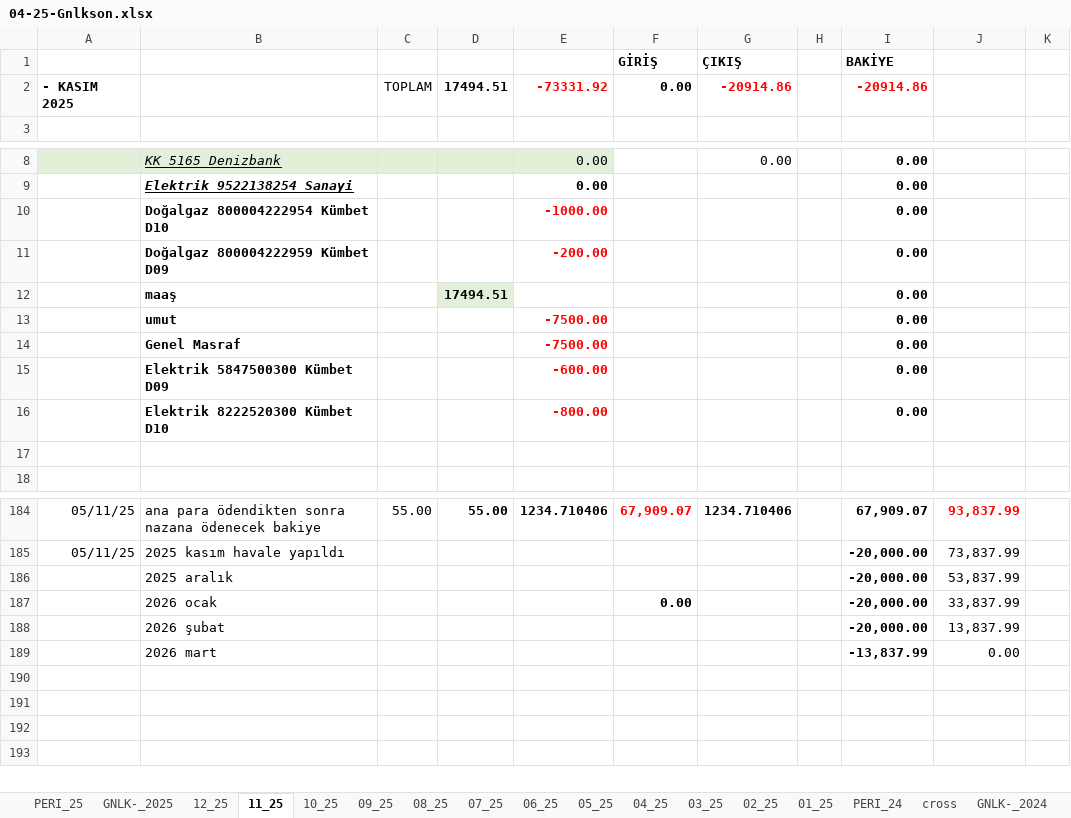
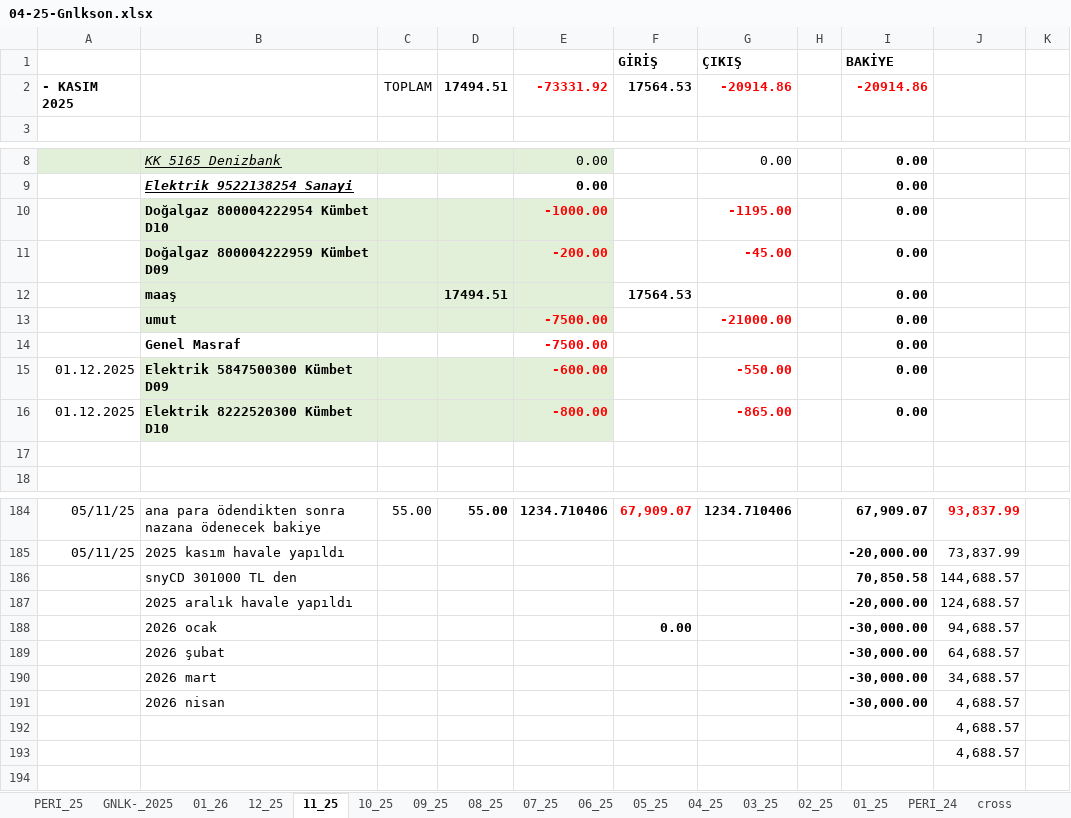
Before and after one commit to roboturx/tdy, an Excel workbook: 04-25-Gnlkson.xlsx, sheet 11_25, drawn as a sheet; only a part is shown, gaps mark what is left out; values as stored, in another font and other column widths than the file's, no borders; conditional formats not drawn; removed rows and columns are numbered as before the commit, all else as after; the diff names each change by its address in the sheet, - before the commit and + after, or states it on an @@ line.

```diff
--- a/04-25-Gnlkson.xlsx (sheet 11_25)
+++ b/04-25-Gnlkson.xlsx (sheet 11_25)
+sheet tab: 01_26
-F2 (GİRİŞ): 0.00
+F2 (GİRİŞ): 17564.53
-B10:E11 fill: none
+B10:E11 fill: #E2F0D9
-G10 (ÇIKIŞ): (empty)
+G10 (ÇIKIŞ): -1195.00
-G11 (ÇIKIŞ): (empty)
+G11 (ÇIKIŞ): -45.00
-B12:C12 fill: none
+B12:C12 fill: #E2F0D9
-E12 fill: none
+E12 fill: #E2F0D9
-F12 (GİRİŞ): (empty)
+F12 (GİRİŞ): 17564.53
-B13:E13 fill: none
+B13:E13 fill: #E2F0D9
-G13 (ÇIKIŞ): (empty)
+G13 (ÇIKIŞ): -21000.00
-A15:A16: (empty)
+A15:A16: 01.12.2025
-B15:E16 fill: none
+B15:E16 fill: #E2F0D9
-G15 (ÇIKIŞ): (empty)
+G15 (ÇIKIŞ): -550.00
-G16 (ÇIKIŞ): (empty)
+G16 (ÇIKIŞ): -865.00
-row 186:  | 2025 aralık |  |  |  |  |  |  | -20,000.00 | 53,837.99
-row 187:  | 2026 ocak |  |  |  | 0.00 |  |  | -20,000.00 | 33,837.99
-row 188:  | 2026 şubat |  |  |  |  |  |  | -20,000.00 | 13,837.99
-row 189:  | 2026 mart |  |  |  |  |  |  | -13,837.99 | 0.00
-row 186: (empty)
+row 186:  | snyCD 301000 TL den |  |  |  |  |  |  | 70,850.58 | 144,688.57
-row 187: (empty)
+row 187:  | 2025 aralık havale yapıldı |  |  |  |  |  |  | -20,000.00 | 124,688.57
-row 188: (empty)
+row 188:  | 2026 ocak |  |  |  | 0.00 |  |  | -30,000.00 | 94,688.57
+row 189:  | 2026 şubat |  |  |  |  |  |  | -30,000.00 | 64,688.57
+row 190:  | 2026 mart |  |  |  |  |  |  | -30,000.00 | 34,688.57
+row 191:  | 2026 nisan |  |  |  |  |  |  | -30,000.00 | 4,688.57
+row 192:  |  |  |  |  |  |  |  |  | 4,688.57
+row 193:  |  |  |  |  |  |  |  |  | 4,688.57
```
Also changed, not shown: sheet 12_25, sheet GNLK-_2025, formulas that keep their value, 01-25-dgs.xlsx, 02-25-sny.xlsx, 1 other file.
